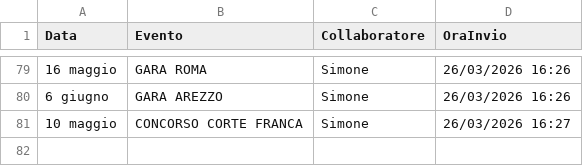
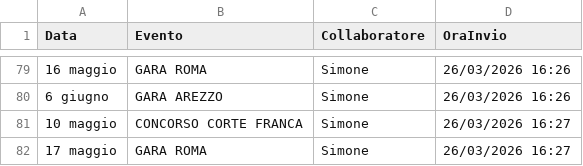
Before and after one commit to SF-fotoeventi/Staff, a CSV file: presenze.csv, drawn as a sheet; only a part is shown, gaps mark what is left out; the diff names each change by its address in the sheet, - before the commit and + after, or states it on an @@ line.

Commit message:
aggiungi Simone

```diff
--- a/presenze.csv
+++ b/presenze.csv
+row 82: 17 maggio | GARA ROMA | Simone | 26/03/2026 16:27
```
